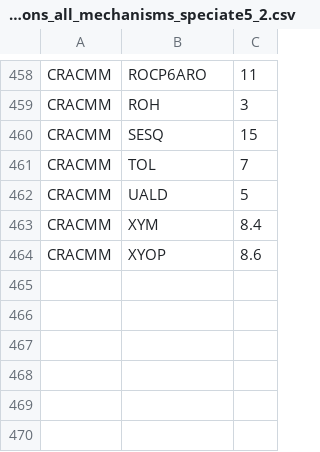
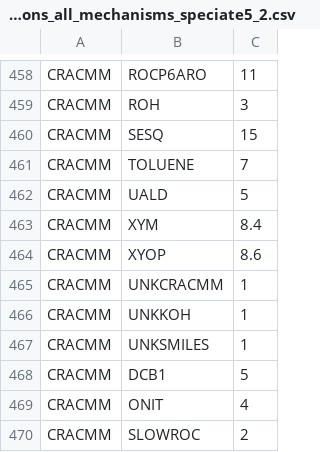
Before and after one commit to USEPA/CRACMM, a CSV file: emissions/SpeciationToolInputs/carbons_all_mechanisms_speciate5_2.csv, drawn as a sheet; only a part is shown, gaps mark what is left out.

Commit message:
Fixes to Speciation Tool Inputs
Fixes to carbons file for missing species after Chris Allen's testing

```diff
--- a/emissions/SpeciationToolInputs/carbons_all_mechanisms_speciate5_2.csv
+++ b/emissions/SpeciationToolInputs/carbons_all_mechanisms_speciate5_2.csv
@@ -460,3 +460,3 @@ CRACMM,ROH,3
 CRACMM,SESQ,15
-CRACMM,TOL,7
+CRACMM,TOLUENE,7
 CRACMM,UALD,5
@@ -464 +464,7 @@ CRACMM,XYM,8.4
 CRACMM,XYOP,8.6
+CRACMM,UNKCRACMM,1
+CRACMM,UNKKOH,1
+CRACMM,UNKSMILES,1
+CRACMM,DCB1,5
+CRACMM,ONIT,4
+CRACMM,SLOWROC,2
```
